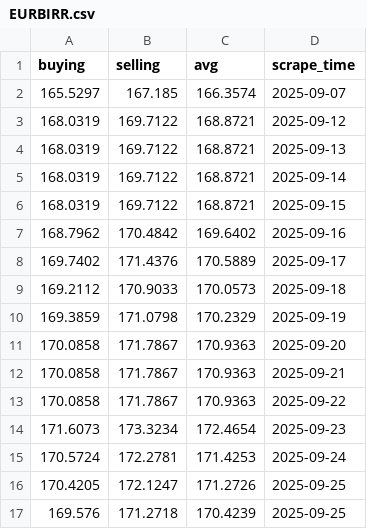
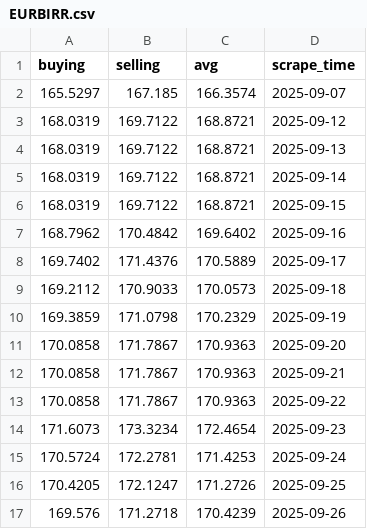
Before and after one commit to Imr-u/Birr-trend, a CSV file: EURBIRR.csv, drawn as a sheet.

```diff
--- a/EURBIRR.csv
+++ b/EURBIRR.csv
@@ -16,2 +16,2 @@ buying,selling,avg,scrape_time
 170.4205,172.1247,171.2726,2025-09-25
-169.576,171.2718,170.4239,2025-09-25
+169.576,171.2718,170.4239,2025-09-26
```
